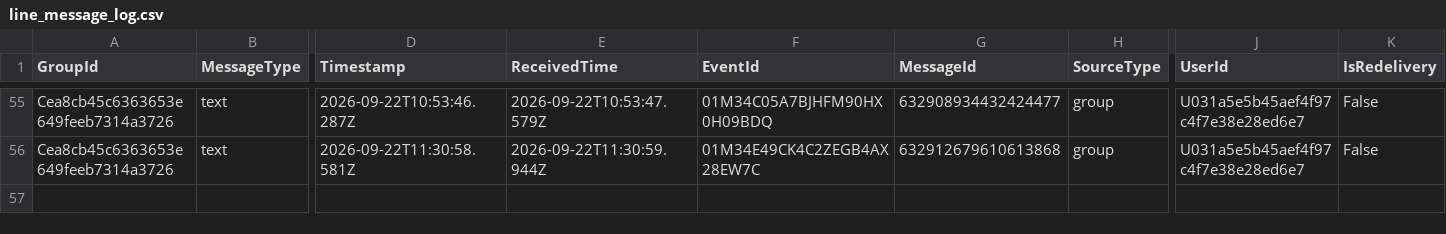
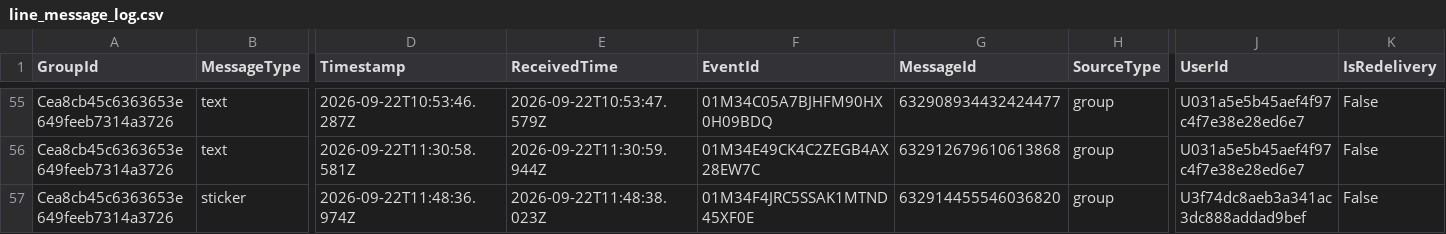
Before and after one commit to snwang14/FET-LineBot, a CSV file: reports/line_message_log.csv, drawn as a sheet; only a part is shown, gaps mark what is left out; rows hold the shown columns only; the diff names each change by its address in the sheet, - before the commit and + after, or states it on an @@ line.

```diff
--- a/reports/line_message_log.csv
+++ b/reports/line_message_log.csv
+row 57: Cea8cb45c6363653e649feeb7314a3726 | sticker | 2026-09-22T11:48:36.974Z | 2026-09-22T11:48:38.023Z | 01M34F4JRC5SSAK1MTND45XF0E | 632914455546036820 | group | U3f74dc8aeb3a341ac3dc888addad9bef | False
```
